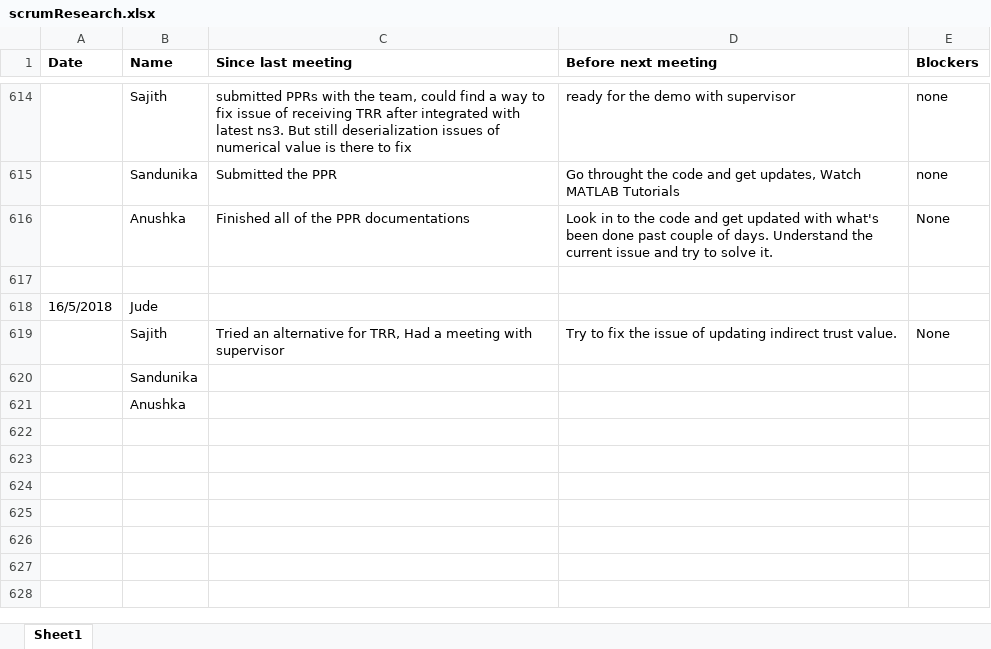
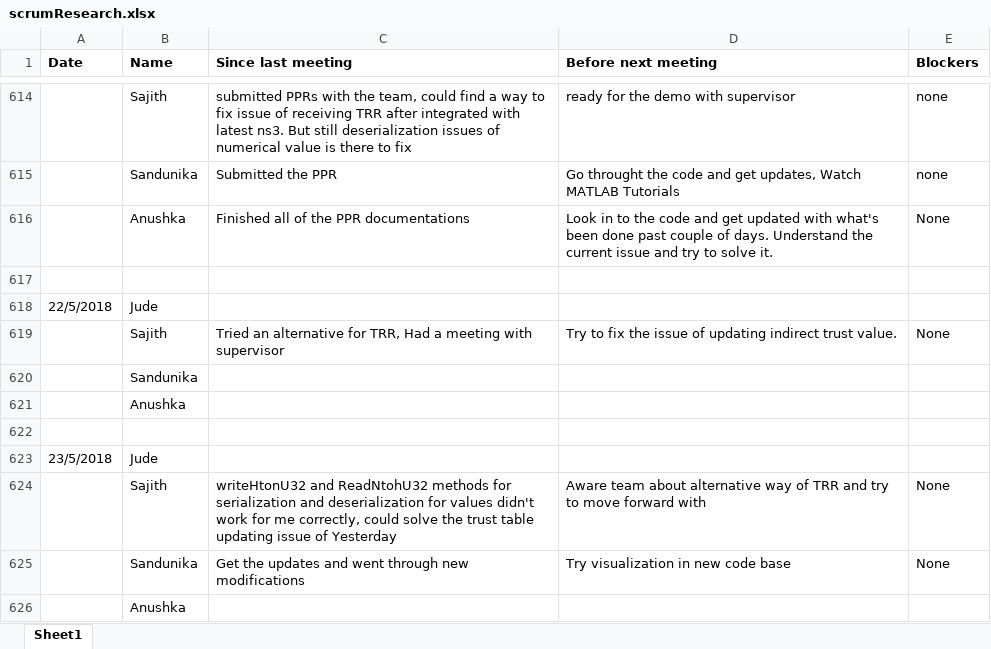
Before and after one commit to SajithNew16/Doc, an Excel workbook: scrumResearch.xlsx, sheet Sheet1, drawn as a sheet; only a part is shown, gaps mark what is left out; values as stored, in another font and other column widths than the file's, no borders; the diff names each change by its address in the sheet, - before the commit and + after, or states it on an @@ line.

Commit message:
added

```diff
--- a/scrumResearch.xlsx (sheet Sheet1)
+++ b/scrumResearch.xlsx (sheet Sheet1)
-A618 (Date): 16/5/2018
+A618 (Date): 22/5/2018
+row 621:  | Anushka
+row 622: (empty)
+row 623: 23/5/2018 | Jude
+row 624:  | Sajith | writeHtonU32 and ReadNtohU32 methods for serialization and deserialization for values didn't work for me correctly, could solve the trust table updating issue of Yesterday | Aware team about alternative way of TRR and try to move forward with | None
+row 625:  | Sandunika | Get the updates and went through new modifications | Try visualization in new code base | None
```
